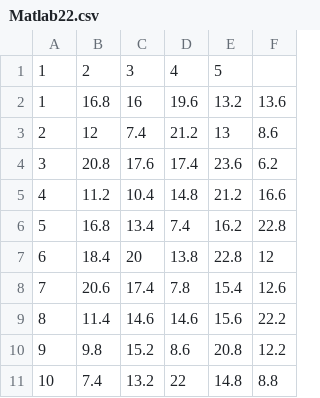
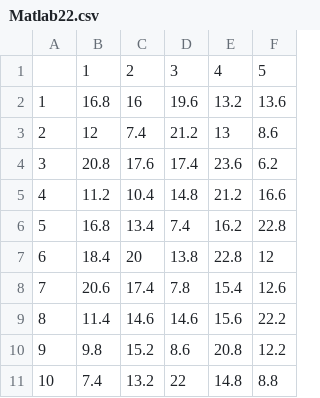
Before and after one commit to mhsong21/data-extraction-from-3d-chart, a CSV file: data/ground_truth/Matlab22.csv, drawn as a sheet.

```diff
--- a/data/ground_truth/Matlab22.csv
+++ b/data/ground_truth/Matlab22.csv
@@ -1,2 +1,2 @@
-1,2,3,4,5,
+,1,2,3,4,5,
 1,16.8,16,19.6,13.2,13.6
```
Also changed, not shown: data/ground_truth/Matlab20.csv, data/ground_truth/Matlab25.csv, 10 other files.
